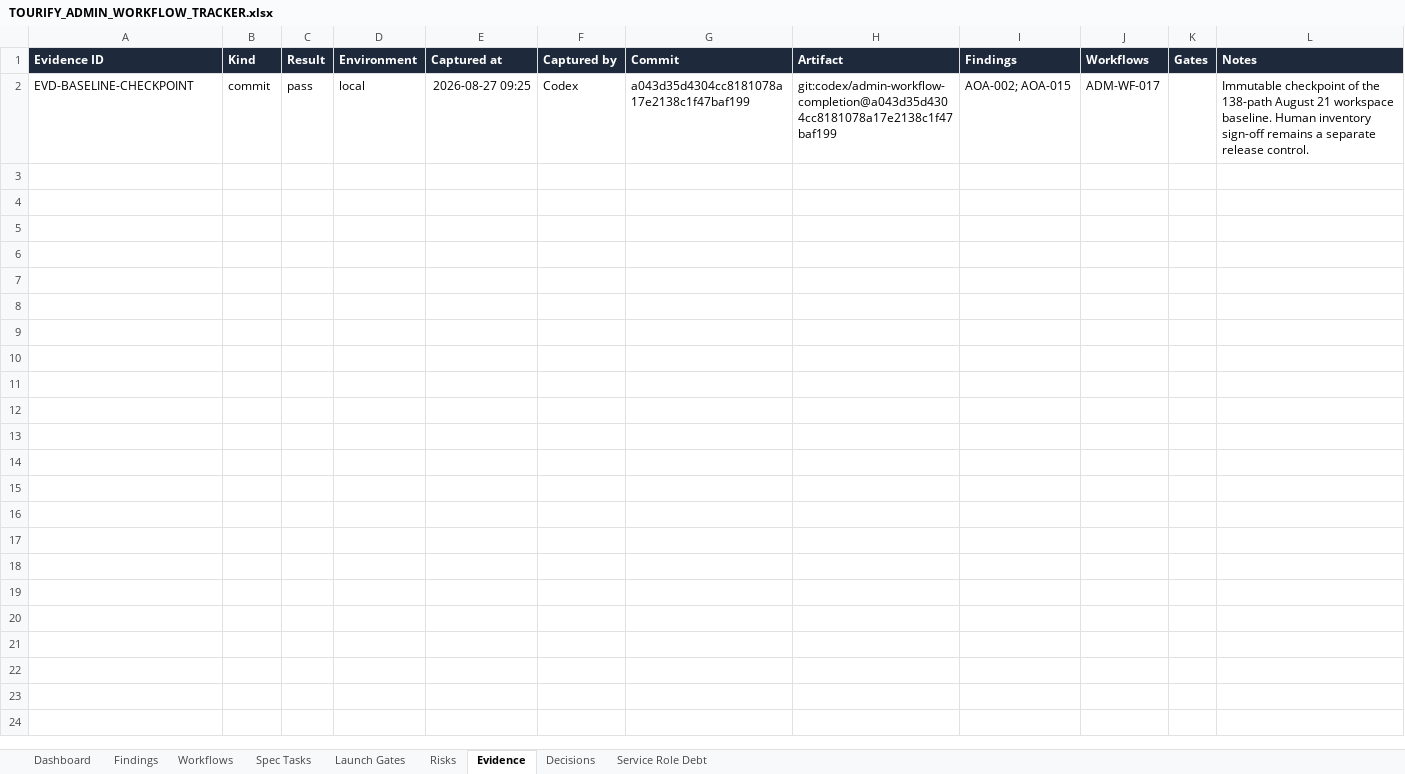
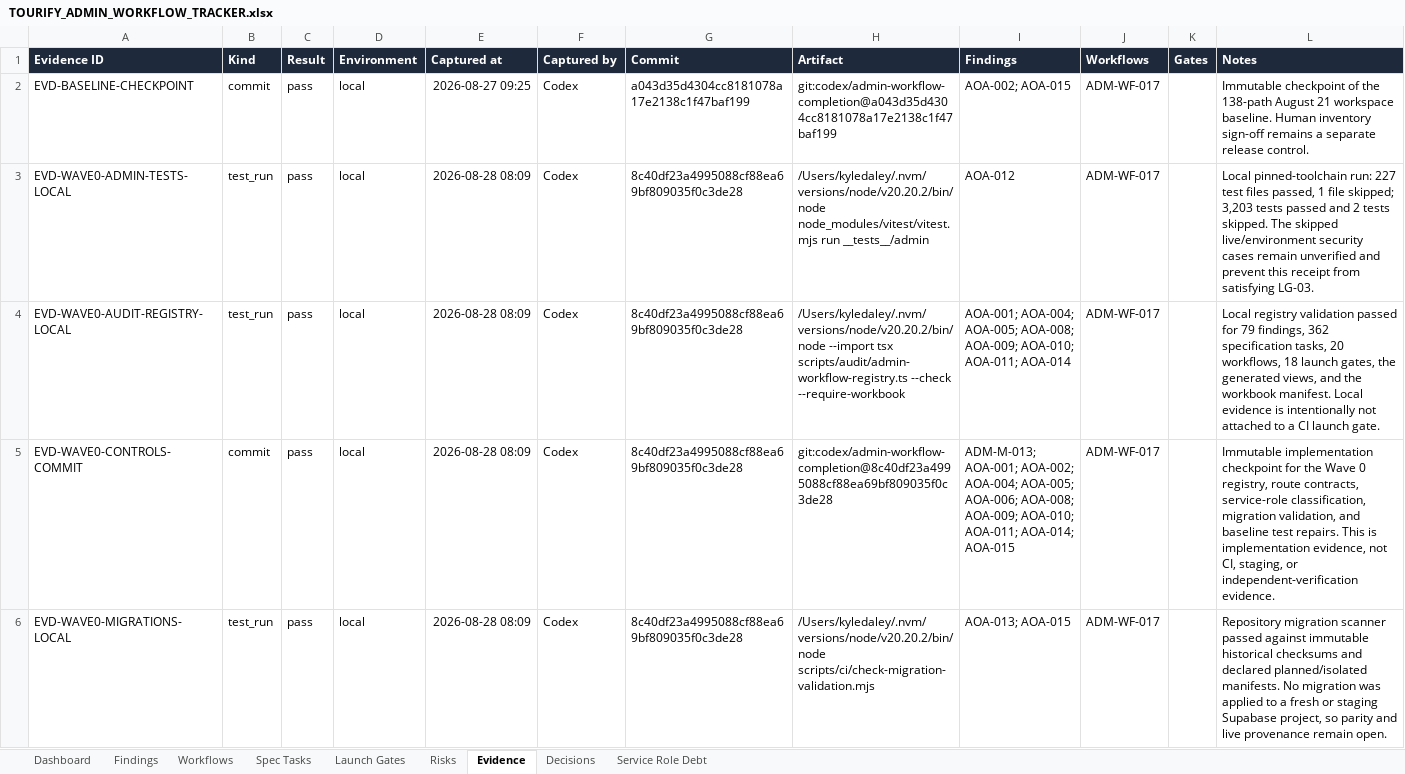
Before and after one commit to KyleQD/Tourify, an Excel workbook: docs/admin-audit/generated/TOURIFY_ADMIN_WORKFLOW_TRACKER.xlsx, sheet Evidence, drawn as a sheet; only a part is shown; values as stored, in another font and other column widths than the file's, no borders; table styles not drawn; the diff covers the shown part only; the diff names each change by its address in the sheet, - before the commit and + after, or states it on an @@ line.

Commit message:
docs: record wave zero verification evidence

```diff
--- a/docs/admin-audit/generated/TOURIFY_ADMIN_WORKFLOW_TRACKER.xlsx (sheet Evidence)
+++ b/docs/admin-audit/generated/TOURIFY_ADMIN_WORKFLOW_TRACKER.xlsx (sheet Evidence)
+row 3: EVD-WAVE0-ADMIN-TESTS-LOCAL | test_run | pass | local | 2026-08-28 08:09 | Codex | 8c40df23a4995088cf88ea69bf809035f0c3de28 | /Users/kyledaley/.nvm/versions/node/v20.20.2/bin/node node_modules/vitest/vitest.mjs run __tests__/admin | AOA-012 | ADM-WF-017 |  | Local pinned-toolchain run: 227 test files passed, 1 file skipped; 3,203 tests passed and 2 tests skipped. The skipped live/environment security cases remain unverified and prevent this receipt from satisfying LG-03.
+row 4: EVD-WAVE0-AUDIT-REGISTRY-LOCAL | test_run | pass | local | 2026-08-28 08:09 | Codex | 8c40df23a4995088cf88ea69bf809035f0c3de28 | /Users/kyledaley/.nvm/versions/node/v20.20.2/bin/node --import tsx scripts/audit/admin-workflow-registry.ts --check --require-workbook | AOA-001; AOA-004; AOA-005; AOA-008; AOA-009; AOA-010; AOA-011; AOA-014 | ADM-WF-017 |  | Local registry validation passed for 79 findings, 362 specification tasks, 20 workflows, 18 launch gates, the generated views, and the workbook manifest. Local evidence is intentionally not attached to a CI launch gate.
+row 5: EVD-WAVE0-CONTROLS-COMMIT | commit | pass | local | 2026-08-28 08:09 | Codex | 8c40df23a4995088cf88ea69bf809035f0c3de28 | git:codex/admin-workflow-completion@8c40df23a4995088cf88ea69bf809035f0c3de28 | ADM-M-013; AOA-001; AOA-002; AOA-004; AOA-005; AOA-006; AOA-008; AOA-009; AOA-010; AOA-011; AOA-014; AOA-015 | ADM-WF-017 |  | Immutable implementation checkpoint for the Wave 0 registry, route contracts, service-role classification, migration validation, and baseline test repairs. This is implementation evidence, not CI, staging, or independent-verification evidence.
+row 6: EVD-WAVE0-MIGRATIONS-LOCAL | test_run | pass | local | 2026-08-28 08:09 | Codex | 8c40df23a4995088cf88ea69bf809035f0c3de28 | /Users/kyledaley/.nvm/versions/node/v20.20.2/bin/node scripts/ci/check-migration-validation.mjs | AOA-013; AOA-015 | ADM-WF-017 |  | Repository migration scanner passed against immutable historical checksums and declared planned/isolated manifests. No migration was applied to a fresh or staging Supabase project, so parity and live provenance remain open.
```
Also changed, not shown: 3 added rows elsewhere in this sheet, sheet Findings, sheet Dashboard, sheet Workflows, charts or pictures, 19 other files.
